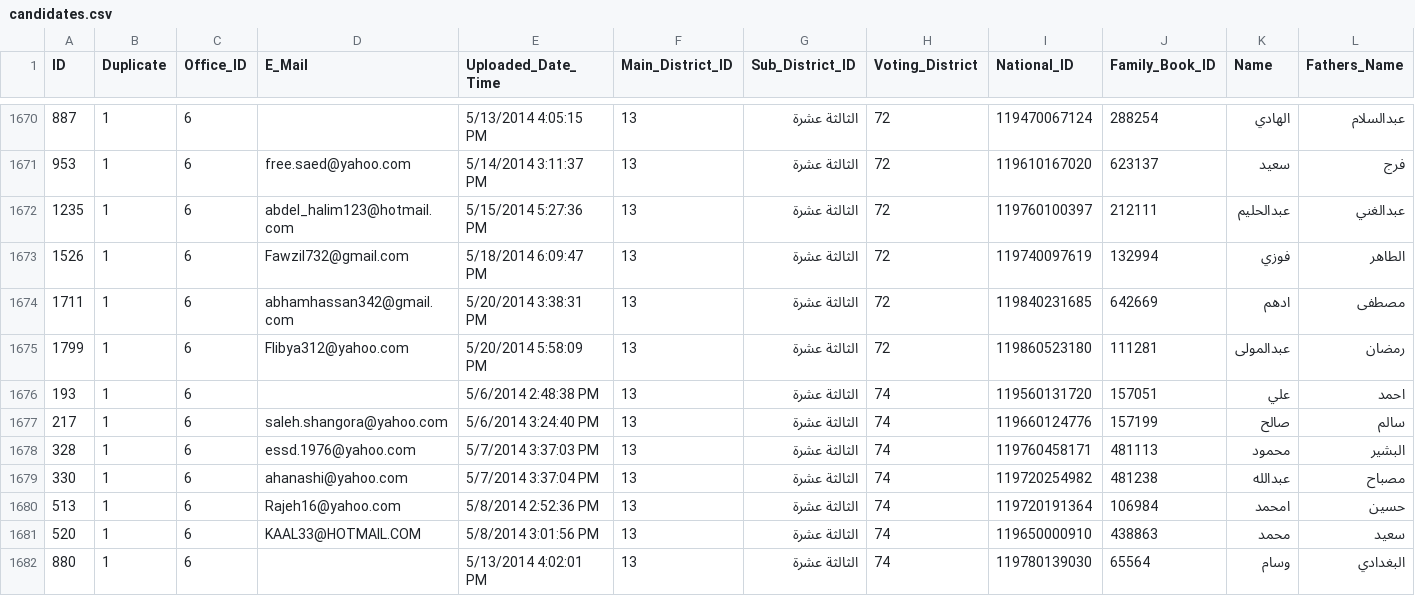
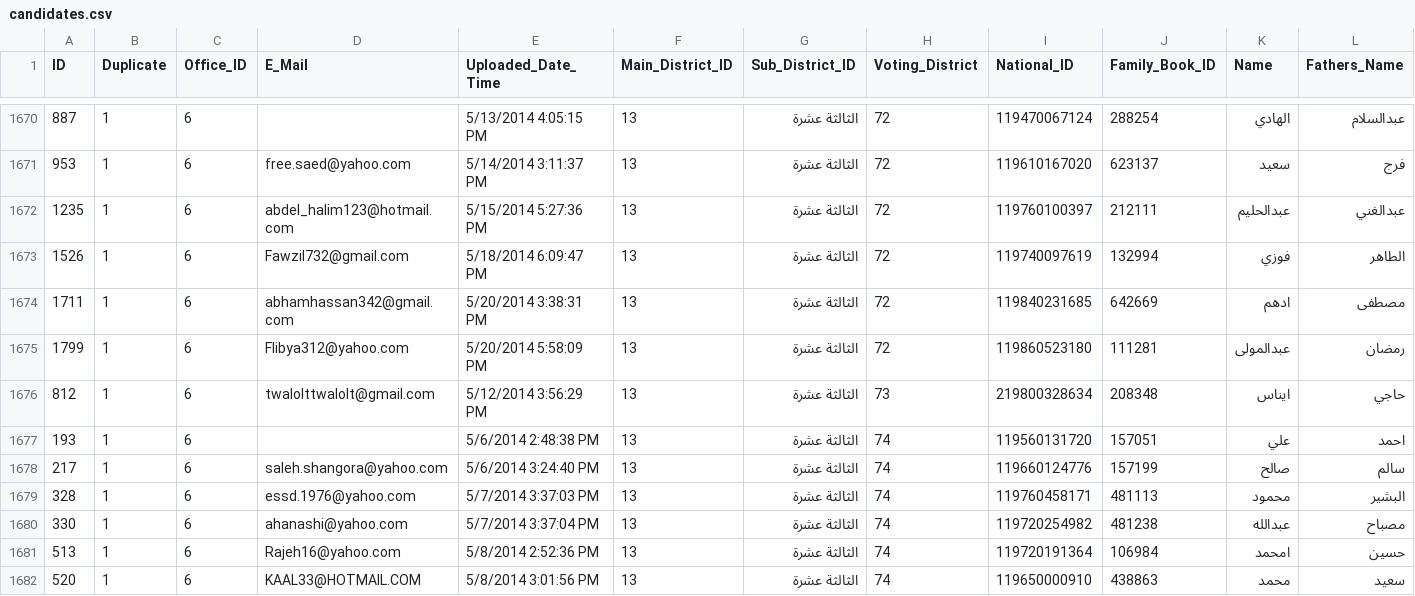
Before and after one commit to ewokcillo/libya-data, a CSV file: candidates.csv, drawn as a sheet; only a part is shown, gaps mark what is left out; the shorter side is filled out with more unchanged rows; rows hold the shown columns only; the diff names each change by its address in the sheet, - before the commit and + after, or states it on an @@ line.

```diff
--- a/candidates.csv
+++ b/candidates.csv
+row 1676: 812 | 1 | 6 | twalolttwalolt@gmail.com | 5/12/2014 3:56:29 PM | 13 | الثالثة عشرة | 73 | 219800328634 | 208348 | ايناس | حاجي
```
Also changed, not shown: centers.csv, sub_constituencies.csv, 1 other file.
